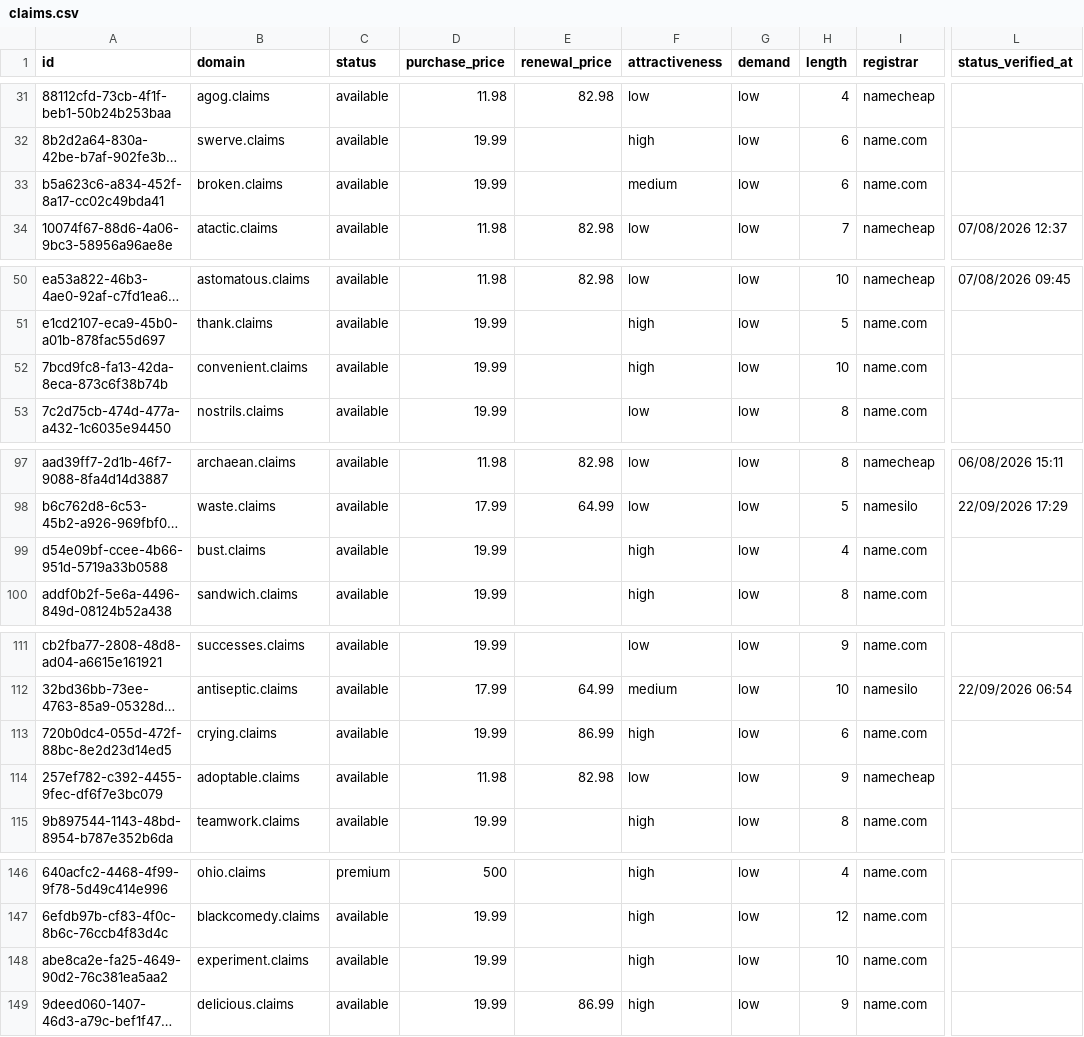
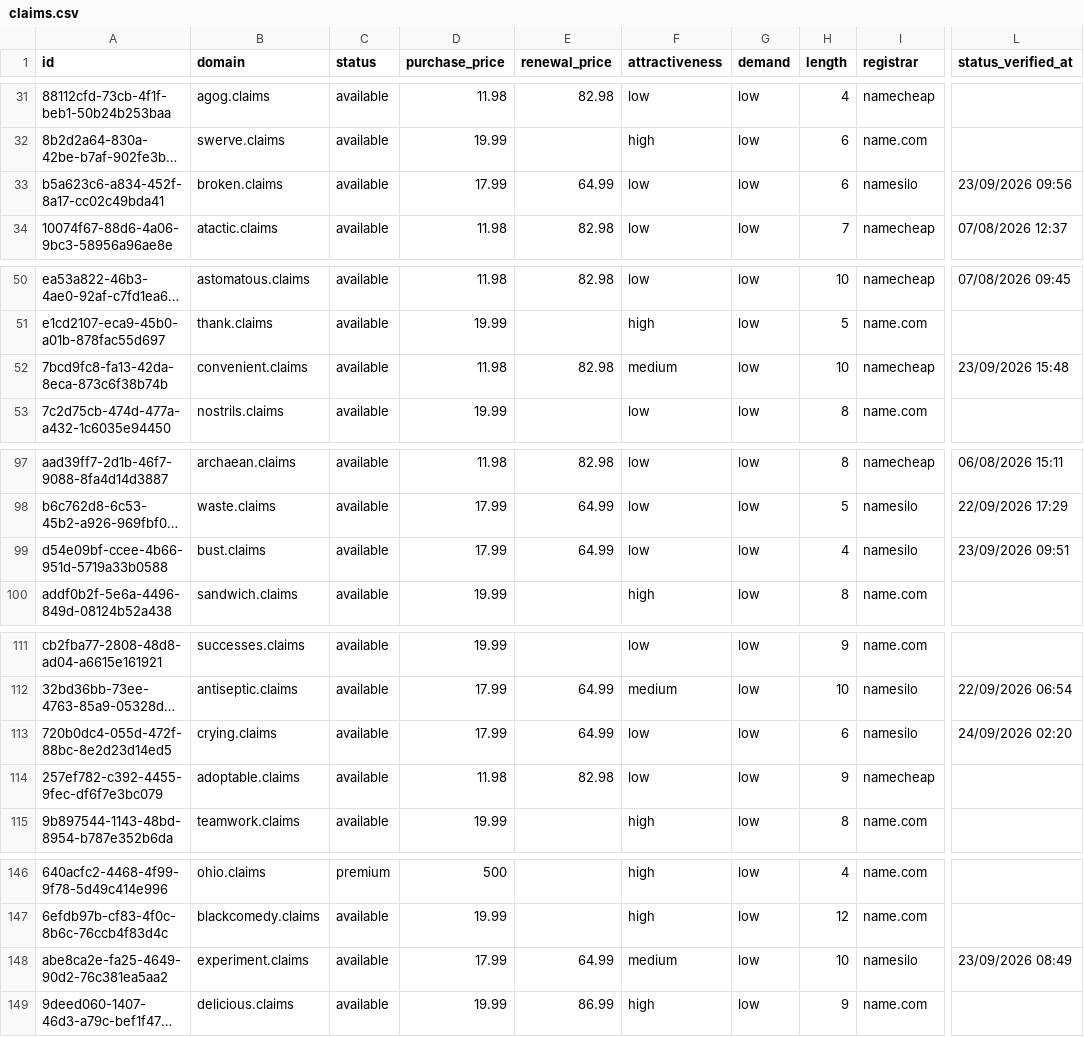
Before and after one commit to UniqueDomains/claims-oneword-domains, a CSV file: claims.csv, drawn as a sheet; only a part is shown, gaps mark what is left out; long unchanged cells end in …; the diff covers the shown part only; the diff names each change by its address in the sheet, - before the commit and + after, or states it on an @@ line.

```diff
--- a/claims.csv
+++ b/claims.csv
-D33 (purchase_price): 19.99
+D33 (purchase_price): 17.99
-E33 (renewal_price): (empty)
+E33 (renewal_price): 64.99
-F33 (attractiveness): medium
+F33 (attractiveness): low
-I33 (registrar): name.com
+I33 (registrar): namesilo
-L33 (status_verified_at): (empty)
+L33 (status_verified_at): 23/09/2026 09:56
-D52 (purchase_price): 19.99
+D52 (purchase_price): 11.98
-E52 (renewal_price): (empty)
+E52 (renewal_price): 82.98
-F52 (attractiveness): high
+F52 (attractiveness): medium
-I52 (registrar): name.com
+I52 (registrar): namecheap
-L52 (status_verified_at): (empty)
+L52 (status_verified_at): 23/09/2026 15:48
-D99 (purchase_price): 19.99
+D99 (purchase_price): 17.99
-E99 (renewal_price): (empty)
+E99 (renewal_price): 64.99
-F99 (attractiveness): high
+F99 (attractiveness): low
-I99 (registrar): name.com
+I99 (registrar): namesilo
-L99 (status_verified_at): (empty)
+L99 (status_verified_at): 23/09/2026 09:51
-D113 (purchase_price): 19.99
+D113 (purchase_price): 17.99
-E113 (renewal_price): 86.99
+E113 (renewal_price): 64.99
-F113 (attractiveness): high
+F113 (attractiveness): low
-I113 (registrar): name.com
+I113 (registrar): namesilo
-L113 (status_verified_at): (empty)
+L113 (status_verified_at): 24/09/2026 02:20
-D148 (purchase_price): 19.99
+D148 (purchase_price): 17.99
-E148 (renewal_price): (empty)
+E148 (renewal_price): 64.99
-F148 (attractiveness): high
+F148 (attractiveness): medium
-I148 (registrar): name.com
+I148 (registrar): namesilo
-L148 (status_verified_at): (empty)
+L148 (status_verified_at): 23/09/2026 08:49
```
Also changed, not shown: 2 added rows, 2 removed rows and 139 edited cells elsewhere in this file, 4 other files.
